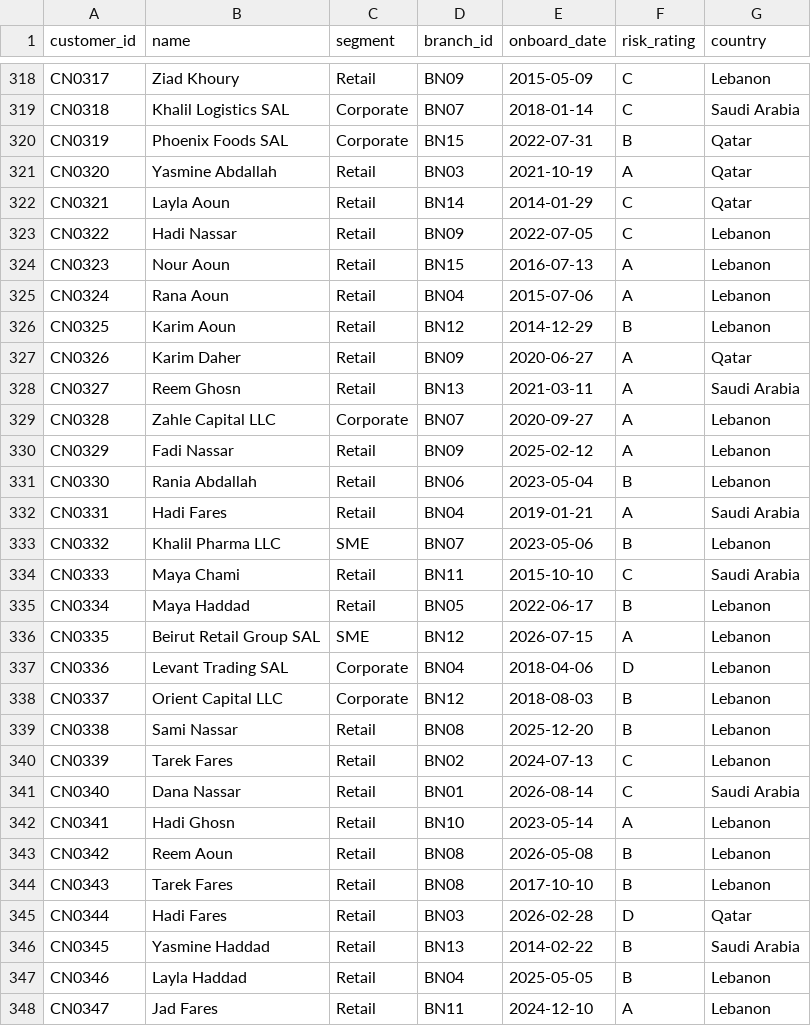
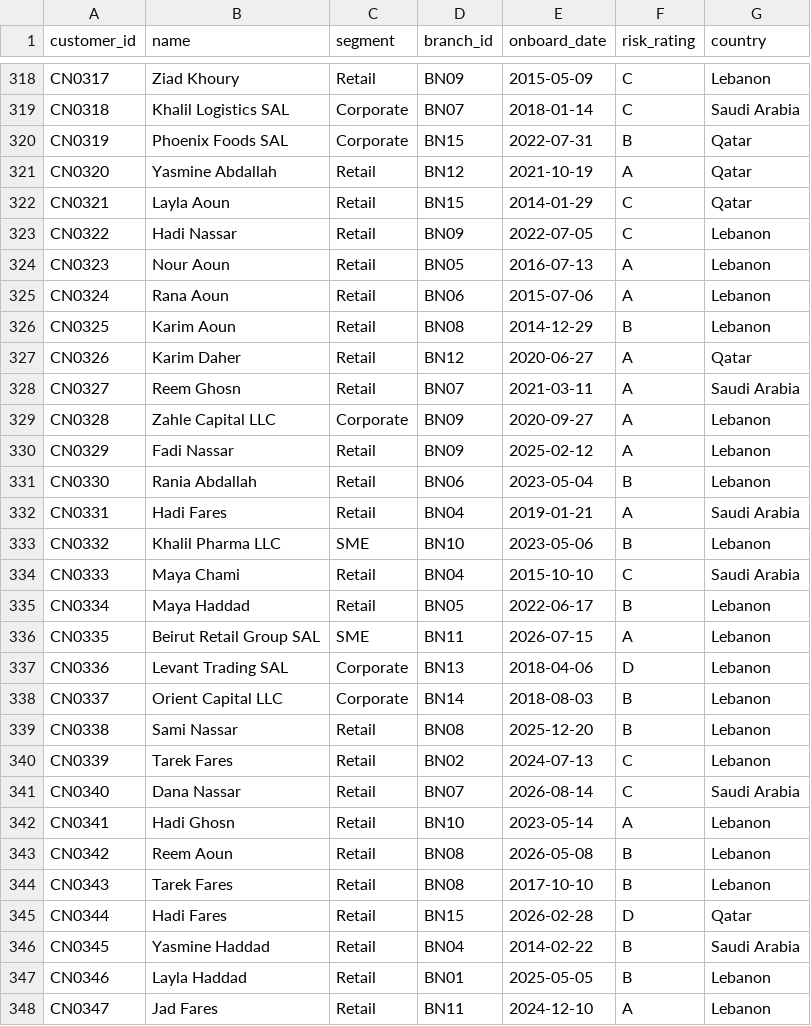
Before and after one commit to aayaan1999/Multi-Source-Treasury-Data-Reconciliation-Verification-Platform, a CSV file: bank-data/upload-test_2026-09-30/customers.csv, drawn as a sheet; only a part is shown, gaps mark what is left out; the diff covers the shown part only.

```diff
--- a/bank-data/upload-test_2026-09-30/customers.csv
+++ b/bank-data/upload-test_2026-09-30/customers.csv
@@ -320,11 +320,11 @@ CN0318,Khalil Logistics SAL,Corporate,BN07,2018-01-14,C,Saudi Arabia
 CN0319,Phoenix Foods SAL,Corporate,BN15,2022-07-31,B,Qatar
-CN0320,Yasmine Abdallah,Retail,BN03,2021-10-19,A,Qatar
-CN0321,Layla Aoun,Retail,BN14,2014-01-29,C,Qatar
+CN0320,Yasmine Abdallah,Retail,BN12,2021-10-19,A,Qatar
+CN0321,Layla Aoun,Retail,BN15,2014-01-29,C,Qatar
 CN0322,Hadi Nassar,Retail,BN09,2022-07-05,C,Lebanon
-CN0323,Nour Aoun,Retail,BN15,2016-07-13,A,Lebanon
-CN0324,Rana Aoun,Retail,BN04,2015-07-06,A,Lebanon
-CN0325,Karim Aoun,Retail,BN12,2014-12-29,B,Lebanon
-CN0326,Karim Daher,Retail,BN09,2020-06-27,A,Qatar
-CN0327,Reem Ghosn,Retail,BN13,2021-03-11,A,Saudi Arabia
-CN0328,Zahle Capital LLC,Corporate,BN07,2020-09-27,A,Lebanon
+CN0323,Nour Aoun,Retail,BN05,2016-07-13,A,Lebanon
+CN0324,Rana Aoun,Retail,BN06,2015-07-06,A,Lebanon
+CN0325,Karim Aoun,Retail,BN08,2014-12-29,B,Lebanon
+CN0326,Karim Daher,Retail,BN12,2020-06-27,A,Qatar
+CN0327,Reem Ghosn,Retail,BN07,2021-03-11,A,Saudi Arabia
+CN0328,Zahle Capital LLC,Corporate,BN09,2020-09-27,A,Lebanon
 CN0329,Fadi Nassar,Retail,BN09,2025-02-12,A,Lebanon
@@ -332,11 +332,11 @@ CN0330,Rania Abdallah,Retail,BN06,2023-05-04,B,Lebanon
 CN0331,Hadi Fares,Retail,BN04,2019-01-21,A,Saudi Arabia
-CN0332,Khalil Pharma LLC,SME,BN07,2023-05-06,B,Lebanon
-CN0333,Maya Chami,Retail,BN11,2015-10-10,C,Saudi Arabia
+CN0332,Khalil Pharma LLC,SME,BN10,2023-05-06,B,Lebanon
+CN0333,Maya Chami,Retail,BN04,2015-10-10,C,Saudi Arabia
 CN0334,Maya Haddad,Retail,BN05,2022-06-17,B,Lebanon
-CN0335,Beirut Retail Group SAL,SME,BN12,2026-07-15,A,Lebanon
-CN0336,Levant Trading SAL,Corporate,BN04,2018-04-06,D,Lebanon
-CN0337,Orient Capital LLC,Corporate,BN12,2018-08-03,B,Lebanon
+CN0335,Beirut Retail Group SAL,SME,BN11,2026-07-15,A,Lebanon
+CN0336,Levant Trading SAL,Corporate,BN13,2018-04-06,D,Lebanon
+CN0337,Orient Capital LLC,Corporate,BN14,2018-08-03,B,Lebanon
 CN0338,Sami Nassar,Retail,BN08,2025-12-20,B,Lebanon
 CN0339,Tarek Fares,Retail,BN02,2024-07-13,C,Lebanon
-CN0340,Dana Nassar,Retail,BN01,2026-08-14,C,Saudi Arabia
+CN0340,Dana Nassar,Retail,BN07,2026-08-14,C,Saudi Arabia
 CN0341,Hadi Ghosn,Retail,BN10,2023-05-14,A,Lebanon
@@ -344,5 +344,5 @@ CN0342,Reem Aoun,Retail,BN08,2026-05-08,B,Lebanon
 CN0343,Tarek Fares,Retail,BN08,2017-10-10,B,Lebanon
-CN0344,Hadi Fares,Retail,BN03,2026-02-28,D,Qatar
-CN0345,Yasmine Haddad,Retail,BN13,2014-02-22,B,Saudi Arabia
-CN0346,Layla Haddad,Retail,BN04,2025-05-05,B,Lebanon
+CN0344,Hadi Fares,Retail,BN15,2026-02-28,D,Qatar
+CN0345,Yasmine Haddad,Retail,BN04,2014-02-22,B,Saudi Arabia
+CN0346,Layla Haddad,Retail,BN01,2025-05-05,B,Lebanon
 CN0347,Jad Fares,Retail,BN11,2024-12-10,A,Lebanon
```
Also changed, not shown: 157 edited cells elsewhere in this file, bank-data/upload-test_2026-09-30/branches.csv, 18 other files.
